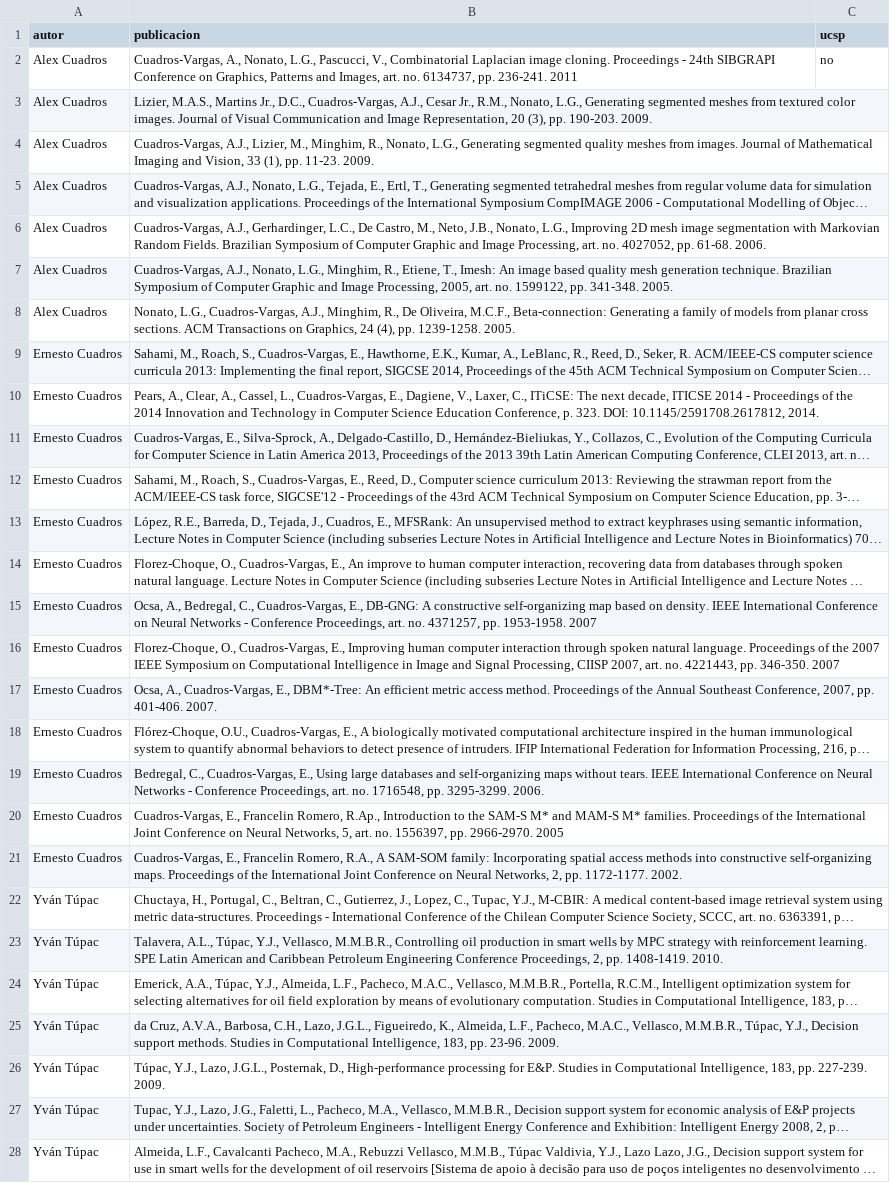
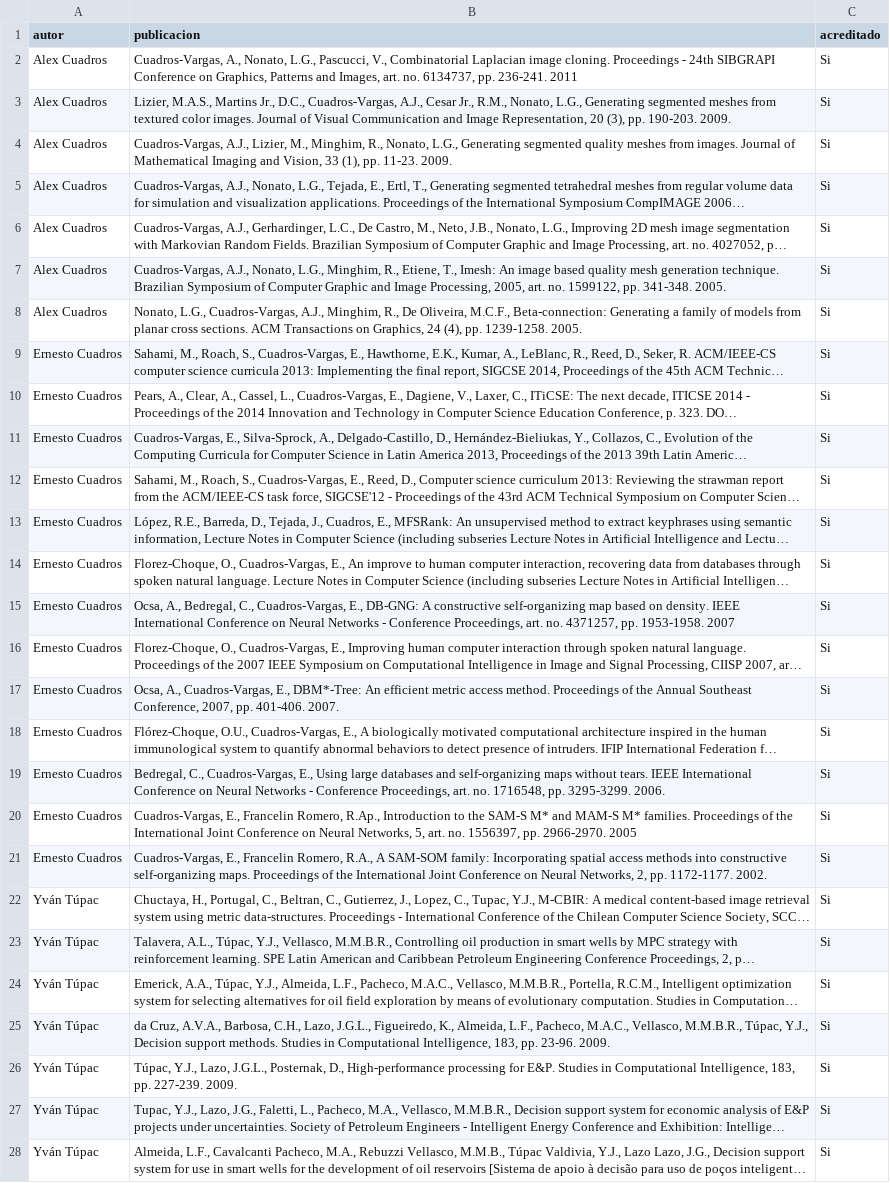
Before and after one commit to cs-ucsp/rics-ucsp, a CSV file: _data/publicaciones.csv, drawn as a sheet; only a part is shown; long unchanged cells end in …; the diff covers the shown part only; the diff names each change by its address in the sheet, - before the commit and + after, or states it on an @@ line.

```diff
--- a/_data/publicaciones.csv
+++ b/_data/publicaciones.csv
-C1: ucsp
+C1: acreditado
-C2 (acreditado): no
+C2 (acreditado): Si
-C3:C28 (acreditado): (empty)
+C3:C28 (acreditado): Si
```
Also changed, not shown: 9 removed rows and 73 edited cells elsewhere in this file, 1 other file.
